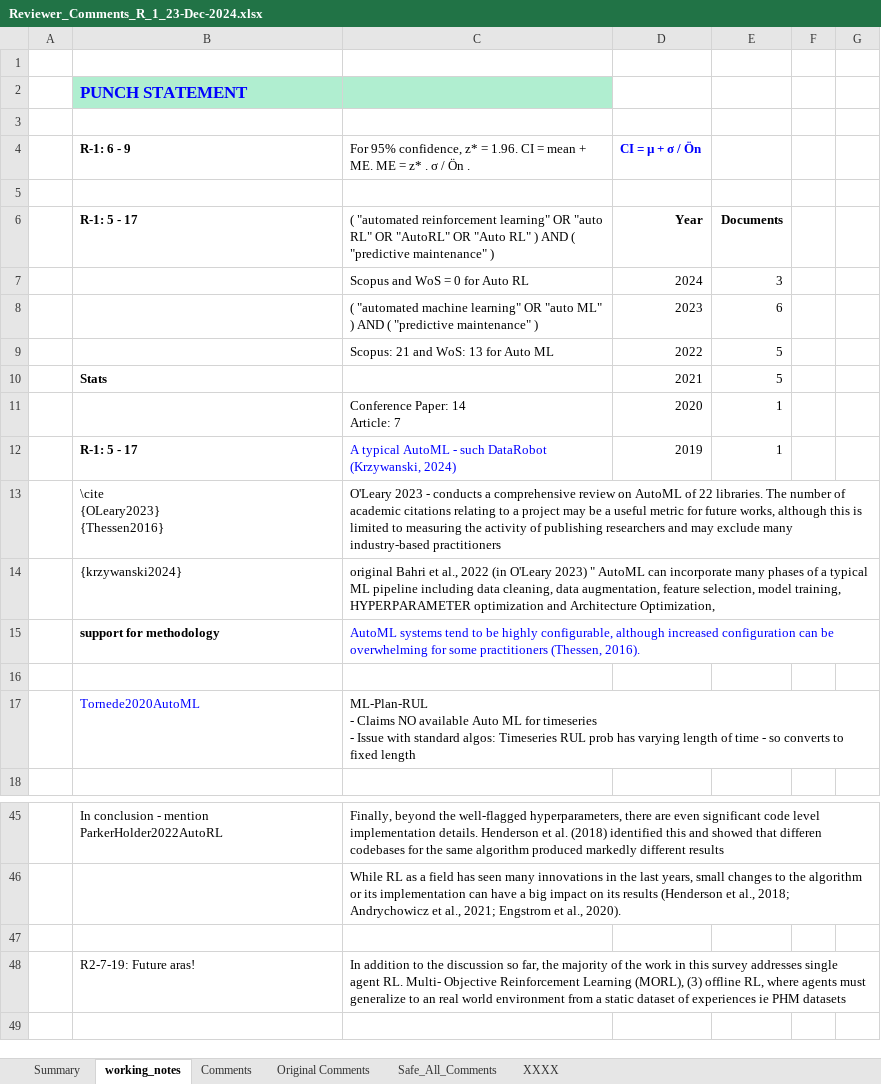
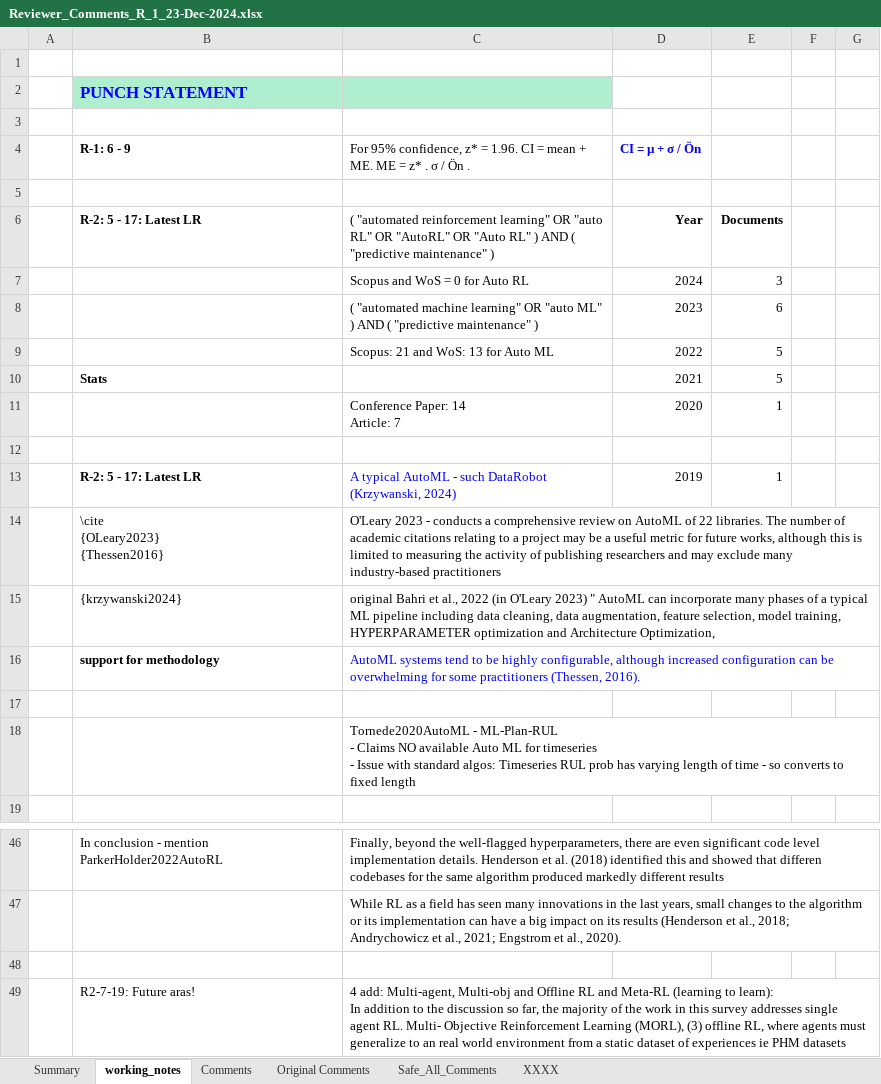
Before and after one commit to RajeshSiraskar-PhD/Research_Article_REINFORCE, an Excel workbook: Reviewer_Comments_R_1_23-Dec-2024.xlsx, sheet working_notes, drawn as a sheet; only a part is shown, gaps mark what is left out; values as stored, in another font and other column widths than the file's, no borders; charts and pictures not drawn; removed rows and columns are numbered as before the commit, all else as after; ↵ is a line break in a cell; the diff names each change by its address in the sheet, - before the commit and + after, or states it on an @@ line.

```diff
--- a/Reviewer_Comments_R_1_23-Dec-2024.xlsx (sheet working_notes)
+++ b/Reviewer_Comments_R_1_23-Dec-2024.xlsx (sheet working_notes)
-B6 (R-1: 6 - 9): R-1: 5 - 17
+B6 (R-1: 6 - 9): R-2: 5 - 17: Latest LR
+row 12: (empty)
-B13 (R-1: 6 - 9): R-1: 5 - 17
+B13 (R-1: 6 - 9): R-2: 5 - 17: Latest LR
-row 17:  | Tornede2020AutoML | ML-Plan-RUL ↵ - Claims NO available Auto ML for timeseries ↵ - Issue with standard algos: Timeseries RUL prob has varying length of time - so converts to fixed length
+row 18:  |  | Tornede2020AutoML - ML-Plan-RUL ↵ - Claims NO available Auto ML for timeseries ↵ - Issue with standard algos: Timeseries RUL prob has varying length of time - so converts to fixed length
-C49: In addition…
+C49: 4 add: Multi-agent, Multi-obj and Offline RL and Meta-RL (learning to learn): ↵ In addition…
```
Also changed, not shown: sheet Summary, charts or pictures, 3 other files.
